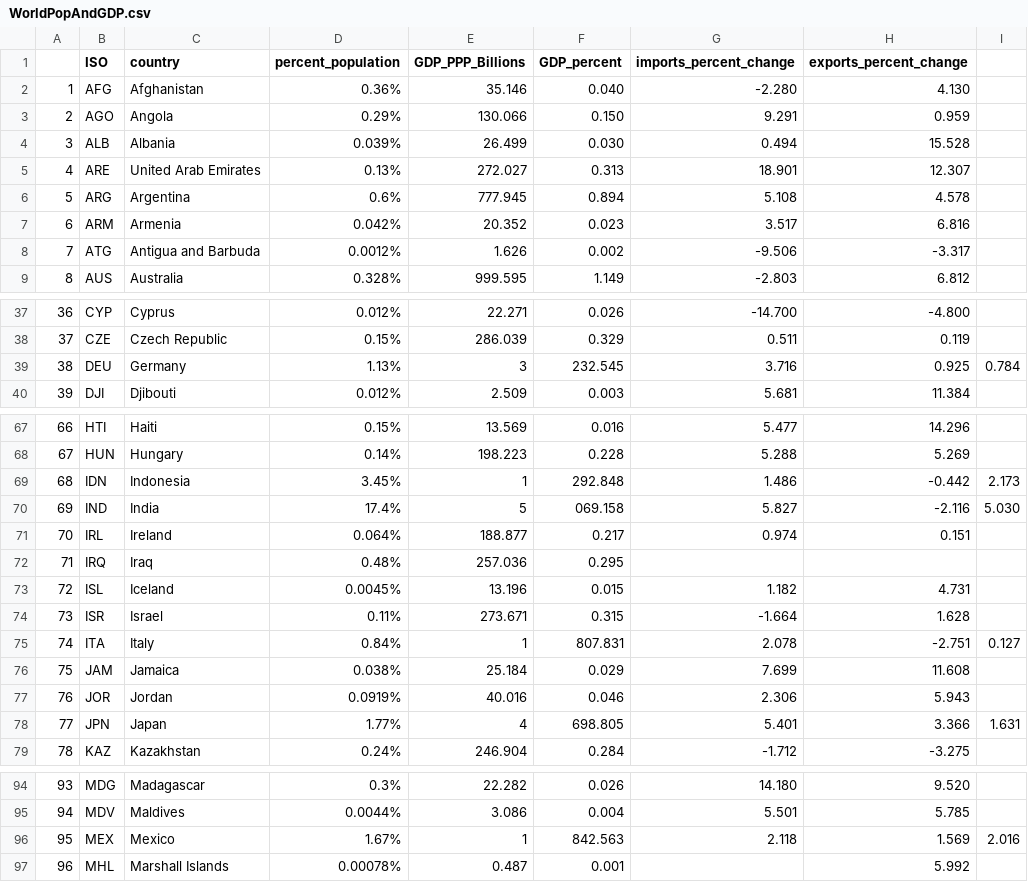
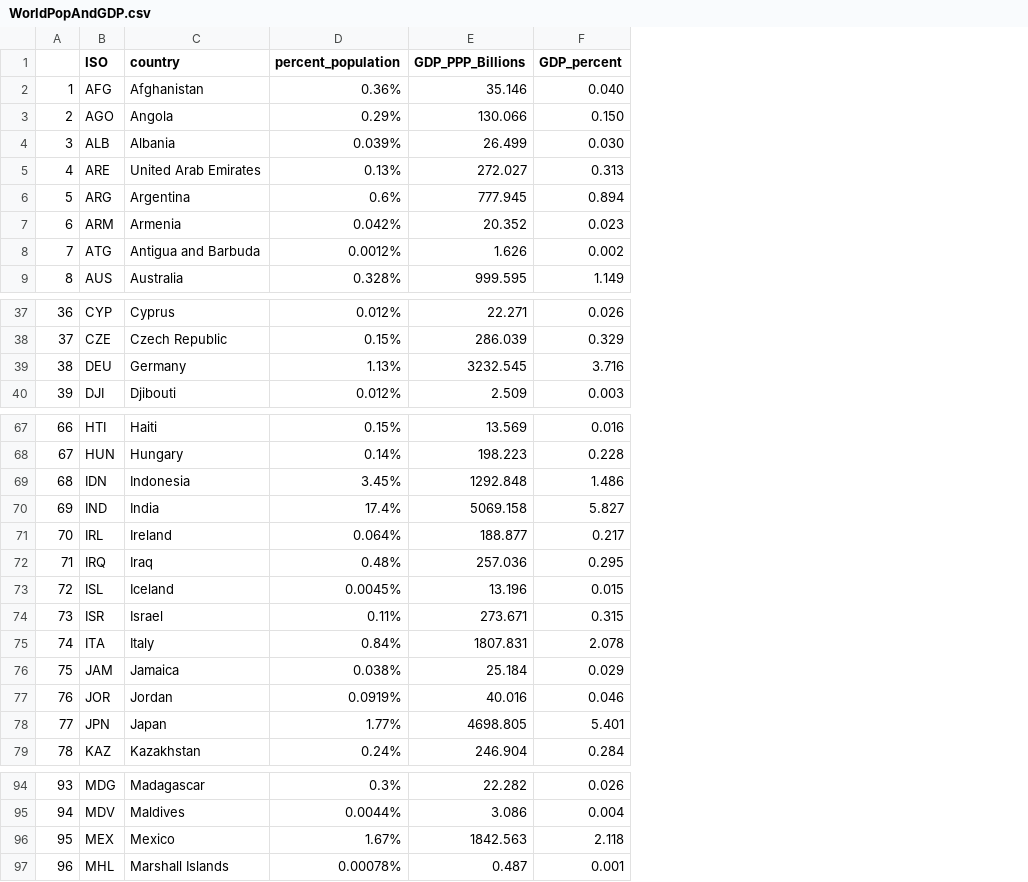
Before and after one commit to mitmedialab/Global-Coverage-Study, a CSV file: data/Step2_CleanAndMatch/WorldPopAndGDP.csv, drawn as a sheet; only a part is shown, gaps mark what is left out; the diff covers the shown part only; the diff names each change by its address in the sheet, - before the commit and + after, or states it on an @@ line.

```diff
--- a/data/Step2_CleanAndMatch/WorldPopAndGDP.csv
+++ b/data/Step2_CleanAndMatch/WorldPopAndGDP.csv
-column G (imports_percent_change), rows 2-9: -2.280 | 9.291 | 0.494 | 18.901 | 5.108 | 3.517 | -9.506 | -2.803; rows 37-40: -14.700 | 0.511 | 3.716 | 5.681; rows 67-79: 5.477 | 5.288 | 1.486 | 5.827 | 0.974 |  | 1.182 | -1.664 | 2.078 | 7.699 | 2.306 | 5.401 | -1.712; rows 94-96: 14.180 | 5.501 | 2.118
-column H (exports_percent_change), rows 2-9: 4.130 | 0.959 | 15.528 | 12.307 | 4.578 | 6.816 | -3.317 | 6.812; rows 37-40: -4.800 | 0.119 | 0.925 | 11.384; rows 67-79: 14.296 | 5.269 | -0.442 | -2.116 | 0.151 |  | 4.731 | 1.628 | -2.751 | 11.608 | 5.943 | 3.366 | -3.275; rows 94-97: 9.520 | 5.785 | 1.569 | 5.992
-column I, row 39: 0.784; rows 69-78: 2.173 | 5.030 |  |  |  |  | 0.127 |  |  | 1.631; row 96: 2.016
-E39 (GDP_PPP_Billions): 3
+E39 (GDP_PPP_Billions): 3232.545
-F39 (GDP_percent): 232.545
+F39 (GDP_percent): 3.716
-E69 (GDP_PPP_Billions): 1
+E69 (GDP_PPP_Billions): 1292.848
-F69 (GDP_percent): 292.848
+F69 (GDP_percent): 1.486
-E70 (GDP_PPP_Billions): 5
+E70 (GDP_PPP_Billions): 5069.158
-F70 (GDP_percent): 069.158
+F70 (GDP_percent): 5.827
-E75 (GDP_PPP_Billions): 1
+E75 (GDP_PPP_Billions): 1807.831
-F75 (GDP_percent): 807.831
+F75 (GDP_percent): 2.078
-E78 (GDP_PPP_Billions): 4
+E78 (GDP_PPP_Billions): 4698.805
-F78 (GDP_percent): 698.805
+F78 (GDP_percent): 5.401
-E96 (GDP_PPP_Billions): 1
+E96 (GDP_PPP_Billions): 1842.563
-F96 (GDP_percent): 842.563
+F96 (GDP_percent): 2.118
```
Also changed, not shown: 18 edited cells elsewhere in this file, 1 other file.
